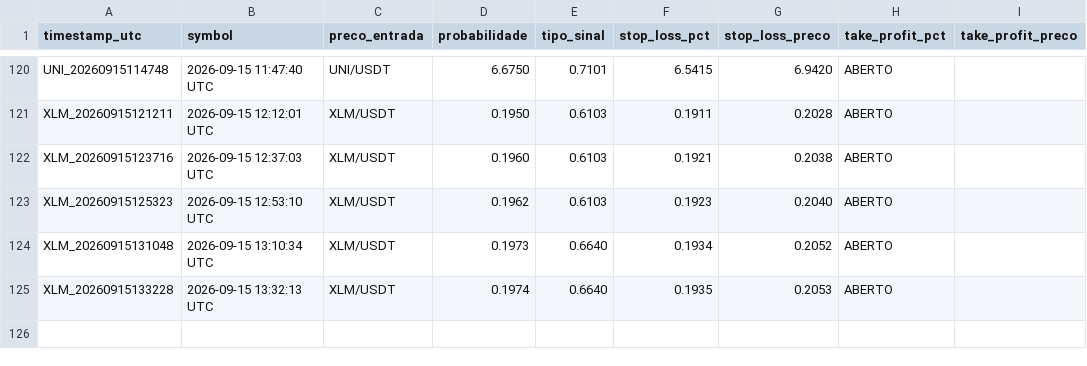
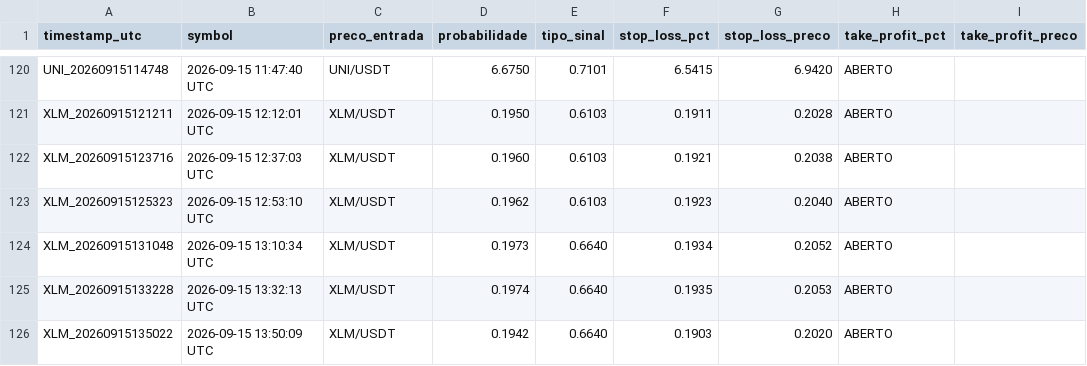
Before and after one commit to LucasRochaG/bot-cripto-ia, a CSV file: historico_sinais.csv, drawn as a sheet; only a part is shown, gaps mark what is left out.

```diff
--- a/historico_sinais.csv
+++ b/historico_sinais.csv
@@ -125 +125,2 @@ XLM_20260915131048,2026-09-15 13:10:34 UTC,XLM/USDT,0.1973,0.6640,0.1934,0.2052,
 XLM_20260915133228,2026-09-15 13:32:13 UTC,XLM/USDT,0.1974,0.6640,0.1935,0.2053,ABERTO,,,,
+XLM_20260915135022,2026-09-15 13:50:09 UTC,XLM/USDT,0.1942,0.6640,0.1903,0.2020,ABERTO,,,,
```
